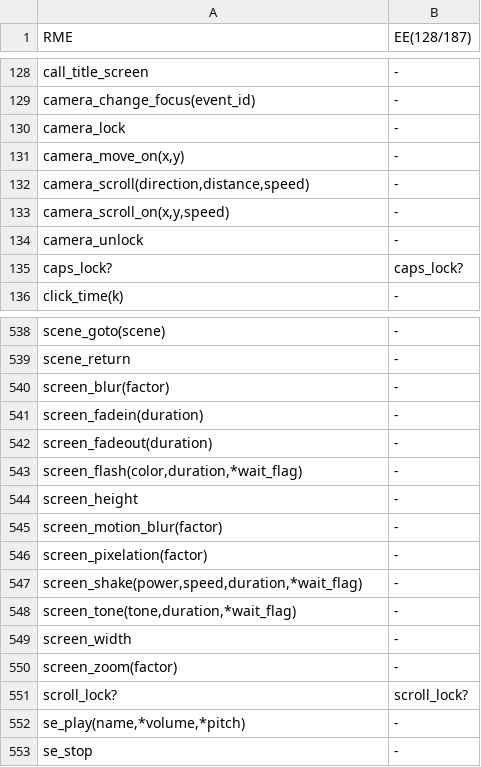
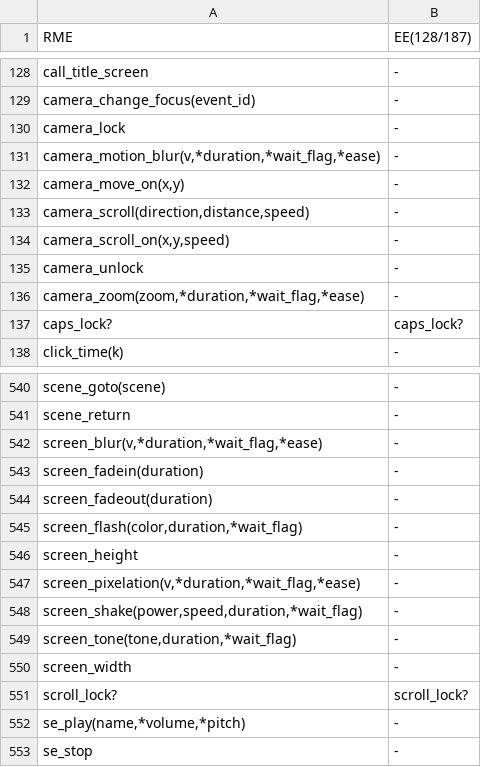
Before and after one commit to RMEx/RME, a TSV file: ee4_report.tsv, drawn as a sheet; only a part is shown, gaps mark what is left out.

Commit message:
camera and screen effects.
camera_zoom
camera_motion_blur
screen_blur
screen_pixelation

```diff
--- a/ee4_report.tsv
+++ b/ee4_report.tsv
@@ -130,2 +130,3 @@ camera_change_focus(event_id)	-
 camera_lock	-
+camera_motion_blur(v,*duration,*wait_flag,*ease)	-
 camera_move_on(x,y)	-
@@ -134,2 +135,3 @@ camera_scroll_on(x,y,speed)	-
 camera_unlock	-
+camera_zoom(zoom,*duration,*wait_flag,*ease)	-
 caps_lock?	caps_lock?
@@ -539,3 +541,3 @@ scene_goto(scene)	-
 scene_return	-
-screen_blur(factor)	-
+screen_blur(v,*duration,*wait_flag,*ease)	-
 screen_fadein(duration)	-
@@ -544,4 +546,3 @@ screen_flash(color,duration,*wait_flag)	-
 screen_height	-
-screen_motion_blur(factor)	-
-screen_pixelation(factor)	-
+screen_pixelation(v,*duration,*wait_flag,*ease)	-
 screen_shake(power,speed,duration,*wait_flag)	-
@@ -549,3 +550,2 @@ screen_tone(tone,duration,*wait_flag)	-
 screen_width	-
-screen_zoom(factor)	-
 scroll_lock?	scroll_lock?
```
Also changed, not shown: 12 other files.
